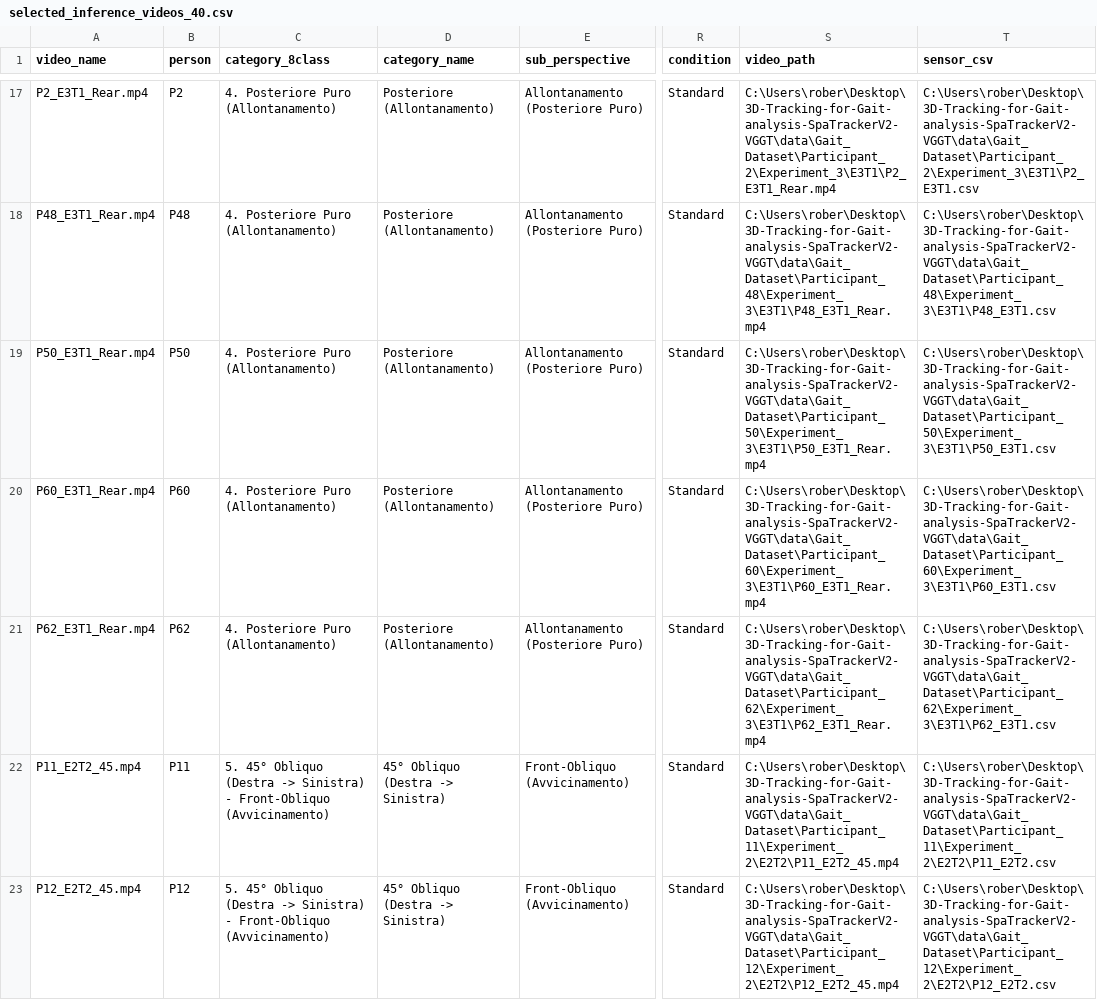
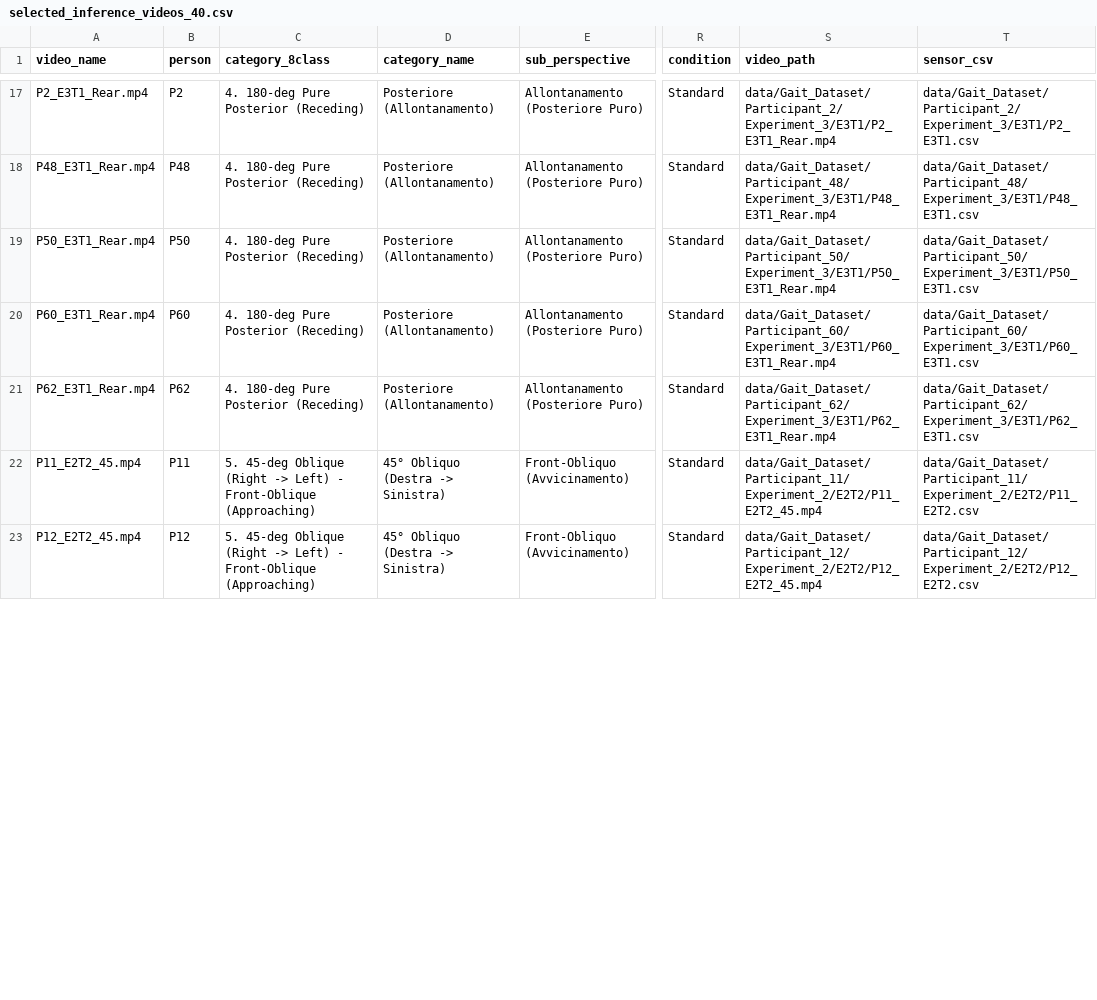
Before and after one commit to Rob00t-unimi/monocular-3d-gait-tracking-deltav2, a CSV file: data/selected_inference_videos_40.csv, drawn as a sheet; only a part is shown, gaps mark what is left out; the diff covers the shown part only; the diff names each change by its address in the sheet, - before the commit and + after, or states it on an @@ line.

Commit message:
fix(cli,pipeline,ui): unify CLI options, fast cache resume, portable paths, and interactive GUI inspectors

```diff
--- a/data/selected_inference_videos_40.csv
+++ b/data/selected_inference_videos_40.csv
-C17:C21 (category_8class): 4. Posteriore Puro (Allontanamento)
+C17:C21 (category_8class): 4. 180-deg Pure Posterior (Receding)
-S17 (video_path): C:\Users\rober\Desktop\3D-Tracking-for-Gait-analysis-SpaTrackerV2-VGGT\data\Gait_Dataset\Participant_2\Experiment_3\E3T1\P2_E3T1_Rear.mp4
+S17 (video_path): data/Gait_Dataset/Participant_2/Experiment_3/E3T1/P2_E3T1_Rear.mp4
-T17 (sensor_csv): C:\Users\rober\Desktop\3D-Tracking-for-Gait-analysis-SpaTrackerV2-VGGT\data\Gait_Dataset\Participant_2\Experiment_3\E3T1\P2_E3T1.csv
+T17 (sensor_csv): data/Gait_Dataset/Participant_2/Experiment_3/E3T1/P2_E3T1.csv
-S18 (video_path): C:\Users\rober\Desktop\3D-Tracking-for-Gait-analysis-SpaTrackerV2-VGGT\data\Gait_Dataset\Participant_48\Experiment_3\E3T1\P48_E3T1_Rear.mp4
+S18 (video_path): data/Gait_Dataset/Participant_48/Experiment_3/E3T1/P48_E3T1_Rear.mp4
-T18 (sensor_csv): C:\Users\rober\Desktop\3D-Tracking-for-Gait-analysis-SpaTrackerV2-VGGT\data\Gait_Dataset\Participant_48\Experiment_3\E3T1\P48_E3T1.csv
+T18 (sensor_csv): data/Gait_Dataset/Participant_48/Experiment_3/E3T1/P48_E3T1.csv
-S19 (video_path): C:\Users\rober\Desktop\3D-Tracking-for-Gait-analysis-SpaTrackerV2-VGGT\data\Gait_Dataset\Participant_50\Experiment_3\E3T1\P50_E3T1_Rear.mp4
+S19 (video_path): data/Gait_Dataset/Participant_50/Experiment_3/E3T1/P50_E3T1_Rear.mp4
-T19 (sensor_csv): C:\Users\rober\Desktop\3D-Tracking-for-Gait-analysis-SpaTrackerV2-VGGT\data\Gait_Dataset\Participant_50\Experiment_3\E3T1\P50_E3T1.csv
+T19 (sensor_csv): data/Gait_Dataset/Participant_50/Experiment_3/E3T1/P50_E3T1.csv
-S20 (video_path): C:\Users\rober\Desktop\3D-Tracking-for-Gait-analysis-SpaTrackerV2-VGGT\data\Gait_Dataset\Participant_60\Experiment_3\E3T1\P60_E3T1_Rear.mp4
+S20 (video_path): data/Gait_Dataset/Participant_60/Experiment_3/E3T1/P60_E3T1_Rear.mp4
-T20 (sensor_csv): C:\Users\rober\Desktop\3D-Tracking-for-Gait-analysis-SpaTrackerV2-VGGT\data\Gait_Dataset\Participant_60\Experiment_3\E3T1\P60_E3T1.csv
+T20 (sensor_csv): data/Gait_Dataset/Participant_60/Experiment_3/E3T1/P60_E3T1.csv
-S21 (video_path): C:\Users\rober\Desktop\3D-Tracking-for-Gait-analysis-SpaTrackerV2-VGGT\data\Gait_Dataset\Participant_62\Experiment_3\E3T1\P62_E3T1_Rear.mp4
+S21 (video_path): data/Gait_Dataset/Participant_62/Experiment_3/E3T1/P62_E3T1_Rear.mp4
-T21 (sensor_csv): C:\Users\rober\Desktop\3D-Tracking-for-Gait-analysis-SpaTrackerV2-VGGT\data\Gait_Dataset\Participant_62\Experiment_3\E3T1\P62_E3T1.csv
+T21 (sensor_csv): data/Gait_Dataset/Participant_62/Experiment_3/E3T1/P62_E3T1.csv
-C22:C23 (category_8class): 5. 45° Obliquo (Destra -> Sinistra) - Front-Obliquo (Avvicinamento)
+C22:C23 (category_8class): 5. 45-deg Oblique (Right -> Left) - Front-Oblique (Approaching)
-S22 (video_path): C:\Users\rober\Desktop\3D-Tracking-for-Gait-analysis-SpaTrackerV2-VGGT\data\Gait_Dataset\Participant_11\Experiment_2\E2T2\P11_E2T2_45.mp4
+S22 (video_path): data/Gait_Dataset/Participant_11/Experiment_2/E2T2/P11_E2T2_45.mp4
-T22 (sensor_csv): C:\Users\rober\Desktop\3D-Tracking-for-Gait-analysis-SpaTrackerV2-VGGT\data\Gait_Dataset\Participant_11\Experiment_2\E2T2\P11_E2T2.csv
+T22 (sensor_csv): data/Gait_Dataset/Participant_11/Experiment_2/E2T2/P11_E2T2.csv
-S23 (video_path): C:\Users\rober\Desktop\3D-Tracking-for-Gait-analysis-SpaTrackerV2-VGGT\data\Gait_Dataset\Participant_12\Experiment_2\E2T2\P12_E2T2_45.mp4
+S23 (video_path): data/Gait_Dataset/Participant_12/Experiment_2/E2T2/P12_E2T2_45.mp4
-T23 (sensor_csv): C:\Users\rober\Desktop\3D-Tracking-for-Gait-analysis-SpaTrackerV2-VGGT\data\Gait_Dataset\Participant_12\Experiment_2\E2T2\P12_E2T2.csv
+T23 (sensor_csv): data/Gait_Dataset/Participant_12/Experiment_2/E2T2/P12_E2T2.csv
```
Also changed, not shown: 89 edited cells elsewhere in this file, 21 other files.
